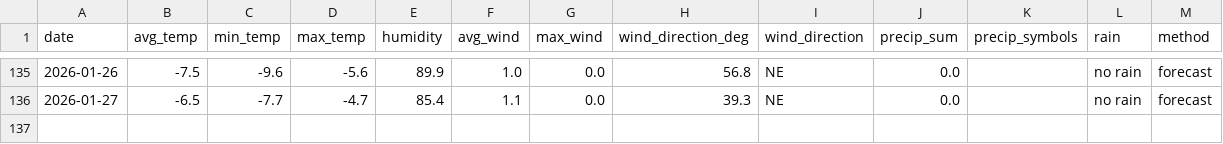
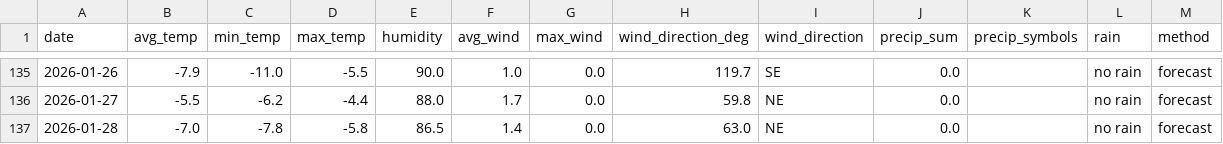
Before and after one commit to OlegChernodon/oc_public_reporitory, a CSV file: weather_daily.csv, drawn as a sheet; only a part is shown, gaps mark what is left out; the diff covers the shown part only.

```diff
--- a/weather_daily.csv
+++ b/weather_daily.csv
@@ -135,2 +135,3 @@ date,avg_temp,min_temp,max_temp,humidity,avg_wind,max_wind,wind_direction_deg,wi
-2026-01-26,-7.5,-9.6,-5.6,89.9,1.0,0.0,56.8,NE,0.0,,no rain,forecast
-2026-01-27,-6.5,-7.7,-4.7,85.4,1.1,0.0,39.3,NE,0.0,,no rain,forecast
+2026-01-26,-7.9,-11.0,-5.5,90.0,1.0,0.0,119.7,SE,0.0,,no rain,forecast
+2026-01-27,-5.5,-6.2,-4.4,88.0,1.7,0.0,59.8,NE,0.0,,no rain,forecast
+2026-01-28,-7.0,-7.8,-5.8,86.5,1.4,0.0,63.0,NE,0.0,,no rain,forecast
```
Also changed, not shown: 32 edited cells elsewhere in this file.
